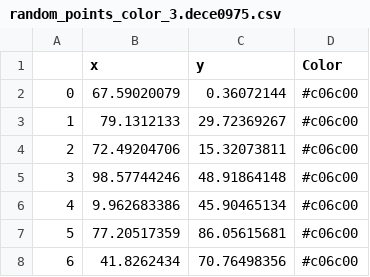
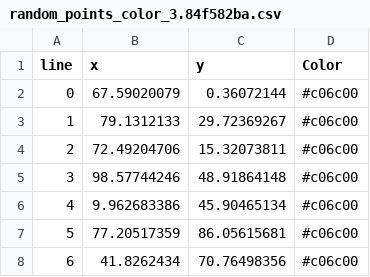
Before and after one commit to abigailalbuquerque/a3-Experiment, a CSV file: static/media/random_points_color_3.84f582ba.csv (was static/media/random_points_color_3.dece0975.csv), drawn as a sheet; only a part is shown.

```diff
--- a/static/media/random_points_color_3.dece0975.csv
+++ b/static/media/random_points_color_3.84f582ba.csv
@@ -1,2 +1,2 @@
-,x,y,Color
+line,x,y,Color
 0,67.59020079,0.36072144,#c06c00
```
Also changed, not shown: static/media/random_points_color_4.be191364.csv, 26 other files.
